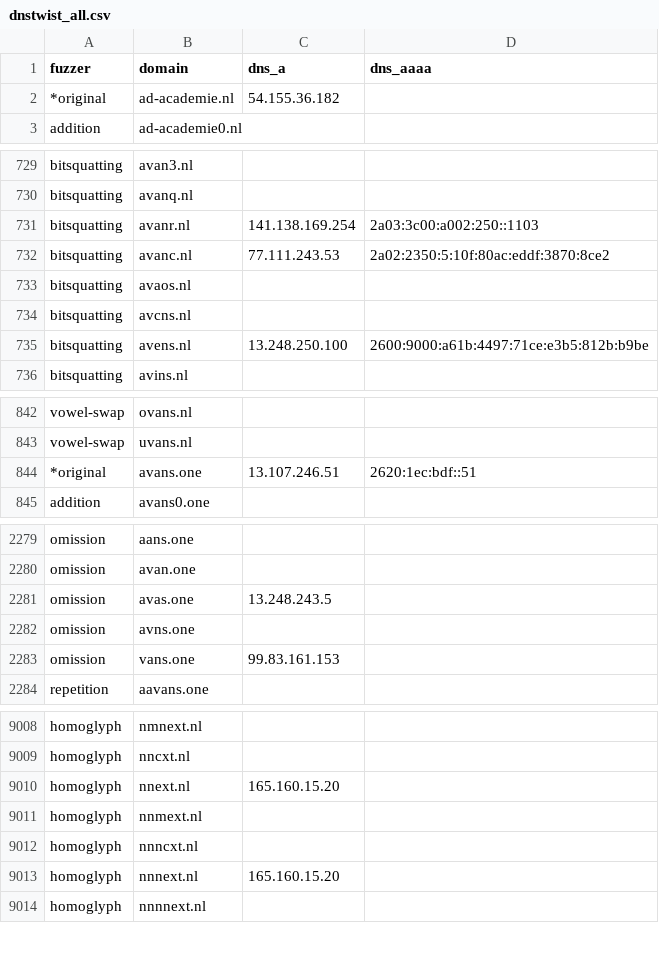
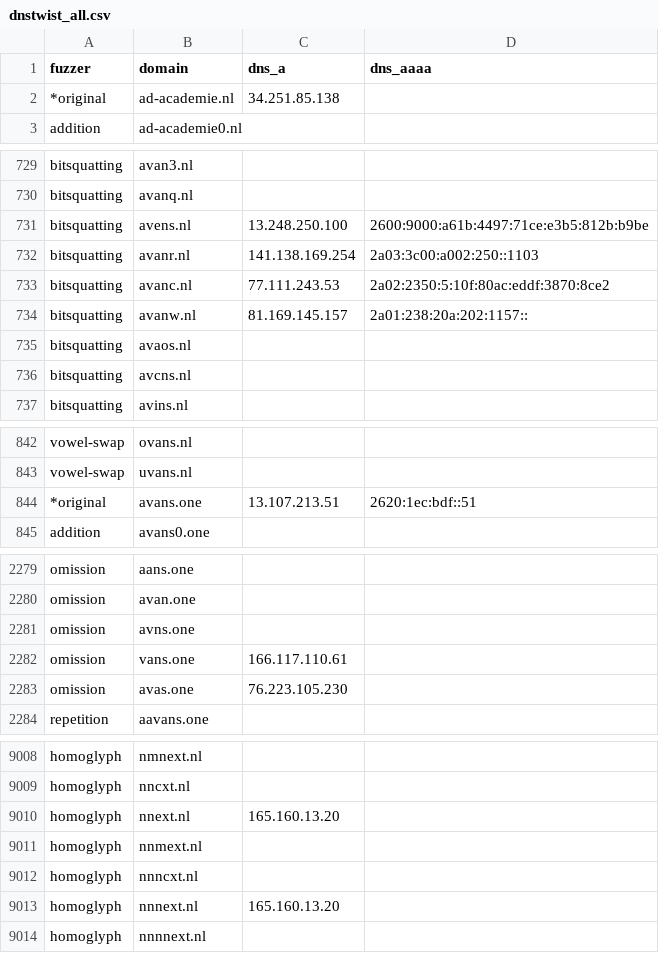
Before and after one commit to kqlen/Lists, a CSV file: DNSTWIST/data/dnstwist_all.csv, drawn as a sheet; only a part is shown, gaps mark what is left out; the diff covers the shown part only.

```diff
--- a/DNSTWIST/data/dnstwist_all.csv
+++ b/DNSTWIST/data/dnstwist_all.csv
@@ -1,3 +1,3 @@
 fuzzer,domain,dns_a,dns_aaaa
-*original,ad-academie.nl,54.155.36.182,
+*original,ad-academie.nl,34.251.85.138,
 addition,ad-academie0.nl,,
@@ -730,7 +730,8 @@ bitsquatting,avan3.nl,,
 bitsquatting,avanq.nl,,
+bitsquatting,avens.nl,13.248.250.100,2600:9000:a61b:4497:71ce:e3b5:812b:b9be
 bitsquatting,avanr.nl,141.138.169.254,2a03:3c00:a002:250::1103
 bitsquatting,avanc.nl,77.111.243.53,2a02:2350:5:10f:80ac:eddf:3870:8ce2
+bitsquatting,avanw.nl,81.169.145.157,2a01:238:20a:202:1157::
 bitsquatting,avaos.nl,,
 bitsquatting,avcns.nl,,
-bitsquatting,avens.nl,13.248.250.100,2600:9000:a61b:4497:71ce:e3b5:812b:b9be
 bitsquatting,avins.nl,,
@@ -843,3 +843,3 @@ vowel-swap,ovans.nl,,
 vowel-swap,uvans.nl,,
-*original,avans.one,13.107.246.51,2620:1ec:bdf::51
+*original,avans.one,13.107.213.51,2620:1ec:bdf::51
 addition,avans0.one,,
@@ -2280,5 +2280,5 @@ omission,aans.one,,
 omission,avan.one,,
-omission,avas.one,13.248.243.5,
 omission,avns.one,,
-omission,vans.one,99.83.161.153,
+omission,vans.one,166.117.110.61,
+omission,avas.one,76.223.105.230,
 repetition,aavans.one,,
@@ -9009,6 +9009,6 @@ homoglyph,nmnext.nl,,
 homoglyph,nncxt.nl,,
-homoglyph,nnext.nl,165.160.15.20,
+homoglyph,nnext.nl,165.160.13.20,
 homoglyph,nnmext.nl,,
 homoglyph,nnncxt.nl,,
-homoglyph,nnnext.nl,165.160.15.20,
+homoglyph,nnnext.nl,165.160.13.20,
 homoglyph,nnnnext.nl,,
```
Also changed, not shown: 1 moved row and 7 edited cells elsewhere in this file.
